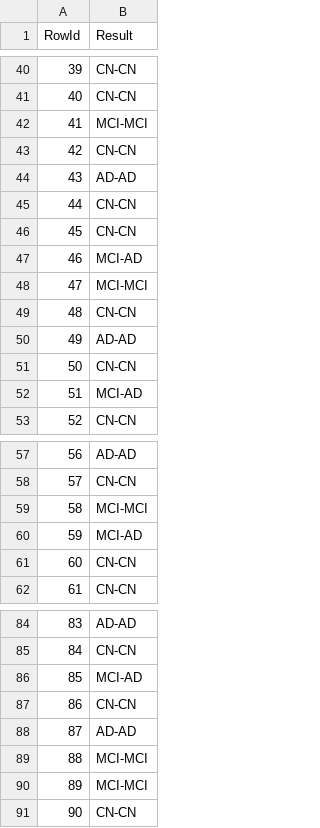
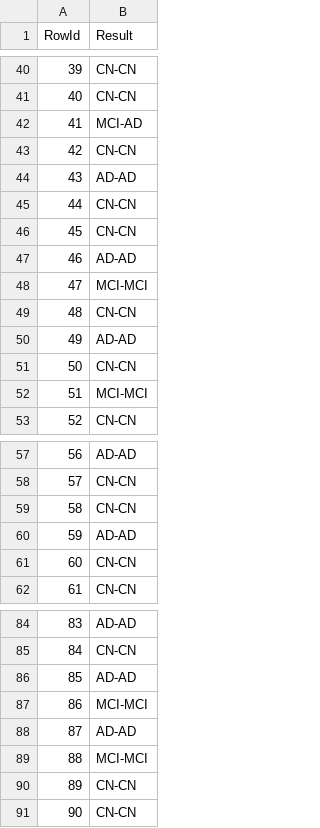
Before and after one commit to jvale03/Machine-Learning-para-Predicao-de-Demencia, a CSV file: Dataset/dummy_submission.csv, drawn as a sheet; only a part is shown, gaps mark what is left out; the diff covers the shown part only.

```diff
--- a/Dataset/dummy_submission.csv
+++ b/Dataset/dummy_submission.csv
@@ -41,3 +41,3 @@ RowId,Result
 40,CN-CN
-41,MCI-MCI
+41,MCI-AD
 42,CN-CN
@@ -46,3 +46,3 @@ RowId,Result
 45,CN-CN
-46,MCI-AD
+46,AD-AD
 47,MCI-MCI
@@ -51,3 +51,3 @@ RowId,Result
 50,CN-CN
-51,MCI-AD
+51,MCI-MCI
 52,CN-CN
@@ -58,4 +58,4 @@ RowId,Result
 57,CN-CN
-58,MCI-MCI
-59,MCI-AD
+58,CN-CN
+59,AD-AD
 60,CN-CN
@@ -85,7 +85,7 @@ RowId,Result
 84,CN-CN
-85,MCI-AD
-86,CN-CN
+85,AD-AD
+86,MCI-MCI
 87,AD-AD
 88,MCI-MCI
-89,MCI-MCI
+89,CN-CN
 90,CN-CN
```
Also changed, not shown: 19 edited cells elsewhere in this file, 10 other files.
